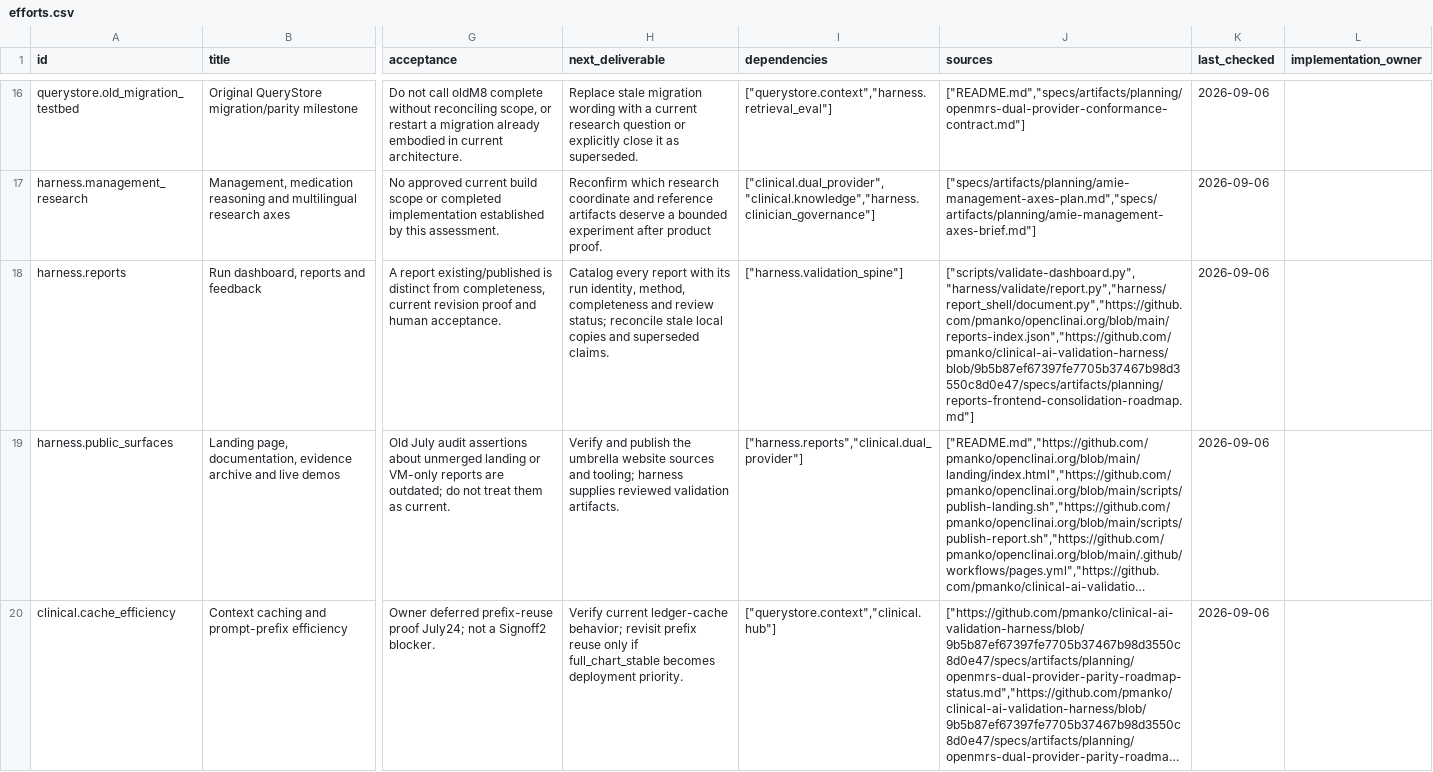
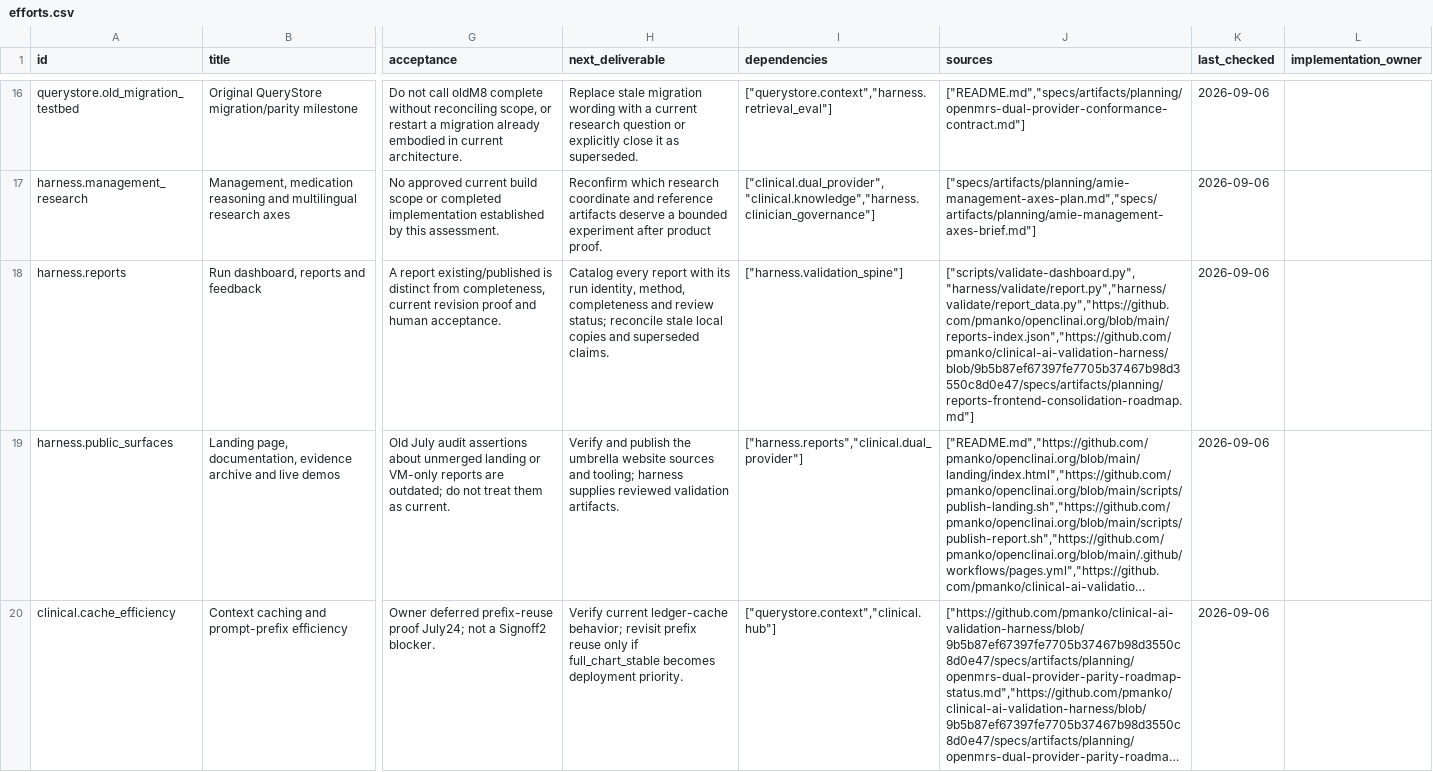
Before and after one commit to pmanko/clinical-ai-validation-harness, a CSV file: specs/artifacts/project-status/exports/efforts.csv, drawn as a sheet; only a part is shown, gaps mark what is left out; long unchanged cells end in …; the diff names each change by its address in the sheet, - before the commit and + after, or states it on an @@ line.

Commit message:
refactor(reports): emit pure v2 JSON packets and extract blind-session judge runner
- Convert ChartSearchAI, WAHS, and Catalyst report producers to emit pure v2 structured JSON (run-summary.json, report-data.json, dashboard-data.json) with zero pre-rendered HTML strings
- Retire harness/report_shell/, harness/catalyst/phase1_report.py, and harness/catalyst/profile_comparison_report.py; move stats helpers to harness/common/stats.py
- Slim scripts/validate-dashboard.py to live :8099 run monitoring only (remove --freeze and inline HTML/CSS/JS)
- Extract blind-session multi-judge orchestration into harness/validate/judge_runner.py (harness-cli validate judge)
- Update human-readable backend labels in datasets/validation/backends.json and update evals/ + tests/ suites

```diff
--- a/specs/artifacts/project-status/exports/efforts.csv
+++ b/specs/artifacts/project-status/exports/efforts.csv
-J18 (sources): ["scripts/validate-dashboard.py","harness/validate/report.py","harness/report_shell/document.py","https://github.com/pmanko/openclinai.org/blob/main/reports-index.json","https://github.com/pmanko/clinical-ai-validation-harness/blob/9b5b87ef67397fe7705b37467b98d3550c8d0e47/specs/artifacts/planning/reports-frontend-consolidation-roadmap.md"]
+J18 (sources): ["scripts/validate-dashboard.py","harness/validate/report.py","harness/validate/report_data.py","https://github.com/pmanko/openclinai.org/blob/main/reports-index.json","https://github.com/pmanko/clinical-ai-validation-harness/blob/9b5b87ef67397fe7705b37467b98d3550c8d0e47/specs/artifacts/planning/reports-frontend-consolidation-roadmap.md"]
```
Also changed, not shown: 53 other files.
